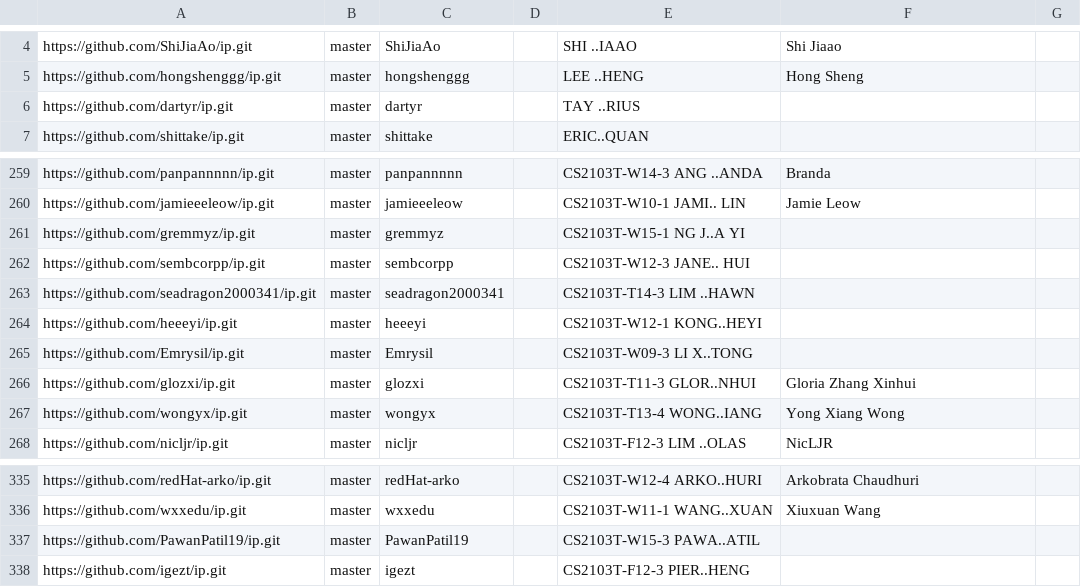
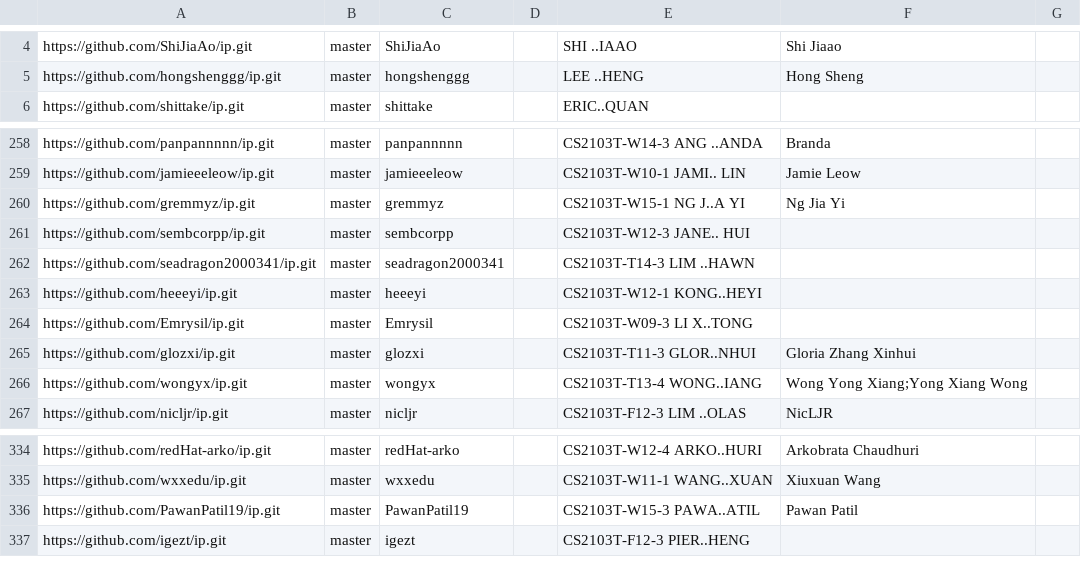
Before and after one commit to nus-cs2103-AY2223S2/ip-dashboard, a CSV file: configs/author-config.csv, drawn as a sheet; only a part is shown, gaps mark what is left out.

```diff
--- a/configs/author-config.csv
+++ b/configs/author-config.csv
@@ -5,3 +5,2 @@ https://github.com/ShiJiaAo/ip.git,master,ShiJiaAo,,SHI ..IAAO,Shi Jiaao,
 https://github.com/hongshenggg/ip.git,master,hongshenggg,,LEE ..HENG,Hong Sheng,
-https://github.com/dartyr/ip.git,master,dartyr,,TAY ..RIUS,,
 https://github.com/shittake/ip.git,master,shittake,,ERIC..QUAN,,
@@ -260,3 +259,3 @@ https://github.com/panpannnnn/ip.git,master,panpannnnn,,CS2103T-W14-3 ANG ..ANDA
 https://github.com/jamieeeleow/ip.git,master,jamieeeleow,,CS2103T-W10-1 JAMI.. LIN,Jamie Leow,
-https://github.com/gremmyz/ip.git,master,gremmyz,,CS2103T-W15-1 NG J..A YI,,
+https://github.com/gremmyz/ip.git,master,gremmyz,,CS2103T-W15-1 NG J..A YI,Ng Jia Yi,
 https://github.com/sembcorpp/ip.git,master,sembcorpp,,CS2103T-W12-3 JANE.. HUI,,
@@ -266,3 +265,3 @@ https://github.com/Emrysil/ip.git,master,Emrysil,,CS2103T-W09-3 LI X..TONG,,
 https://github.com/glozxi/ip.git,master,glozxi,,CS2103T-T11-3 GLOR..NHUI,Gloria Zhang Xinhui,
-https://github.com/wongyx/ip.git,master,wongyx,,CS2103T-T13-4 WONG..IANG,Yong Xiang Wong,
+https://github.com/wongyx/ip.git,master,wongyx,,CS2103T-T13-4 WONG..IANG,Wong Yong Xiang;Yong Xiang Wong,
 https://github.com/nicljr/ip.git,master,nicljr,,CS2103T-F12-3 LIM ..OLAS,NicLJR,
@@ -336,3 +335,3 @@ https://github.com/redHat-arko/ip.git,master,redHat-arko,,CS2103T-W12-4 ARKO..HU
 https://github.com/wxxedu/ip.git,master,wxxedu,,CS2103T-W11-1 WANG..XUAN,Xiuxuan Wang,
-https://github.com/PawanPatil19/ip.git,master,PawanPatil19,,CS2103T-W15-3 PAWA..ATIL,,
+https://github.com/PawanPatil19/ip.git,master,PawanPatil19,,CS2103T-W15-3 PAWA..ATIL,Pawan Patil,
 https://github.com/igezt/ip.git,master,igezt,,CS2103T-F12-3 PIER..HENG,,
```
Also changed, not shown: configs/repo-config.csv.
